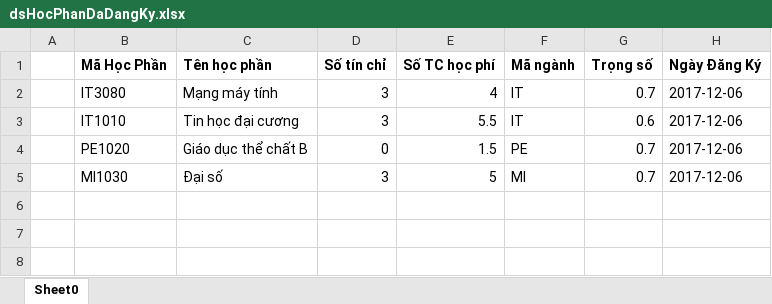
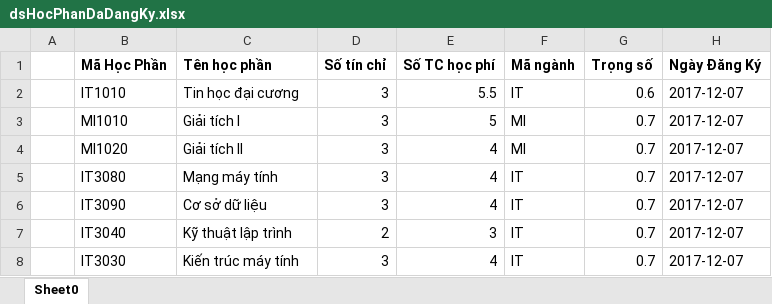
Before and after one commit to levietcuong2602/quanlysinhvien-java, an Excel workbook: quanlysinhvien/sinhvientinchi/SV001/dsHocPhanDaDangKy.xlsx, sheet Sheet0, drawn as a sheet; values as stored, in another font and other column widths than the file's, no borders; removed rows and columns are numbered as before the commit, all else as after; the diff names each change by its address in the sheet, - before the commit and + after, or states it on an @@ line.

```diff
--- a/quanlysinhvien/sinhvientinchi/SV001/dsHocPhanDaDangKy.xlsx (sheet Sheet0)
+++ b/quanlysinhvien/sinhvientinchi/SV001/dsHocPhanDaDangKy.xlsx (sheet Sheet0)
-row 2:  | IT3080 | Mạng máy tính | 3 | 4 | IT | 0.7 | 2017-12-06
-H2 (Ngày Đăng Ký): 2017-12-06
+H2 (Ngày Đăng Ký): 2017-12-07
-row 4:  | PE1020 | Giáo dục thể chất B | 0 | 1.5 | PE | 0.7 | 2017-12-06
-B3 (Mã Học Phần): MI1030
+B3 (Mã Học Phần): MI1010
-C3 (Tên học phần): Đại số
+C3 (Tên học phần): Giải tích I
-H3 (Ngày Đăng Ký): 2017-12-06
+H3 (Ngày Đăng Ký): 2017-12-07
+row 4:  | MI1020 | Giải tích II | 3 | 4 | MI | 0.7 | 2017-12-07
+row 5:  | IT3080 | Mạng máy tính | 3 | 4 | IT | 0.7 | 2017-12-07
+row 6:  | IT3090 | Cơ sở dữ liệu | 3 | 4 | IT | 0.7 | 2017-12-07
+row 7:  | IT3040 | Kỹ thuật lập trình | 2 | 3 | IT | 0.7 | 2017-12-07
+row 8:  | IT3030 | Kiến trúc máy tính | 3 | 4 | IT | 0.7 | 2017-12-07
```
Also changed, not shown: quanlysinhvien/danhsachhocphan/lophocphan/96123_dsSV.xlsx, quanlysinhvien/danhsachhocphan/lophocphan/96127_dsSV.xlsx, 47 other files.
